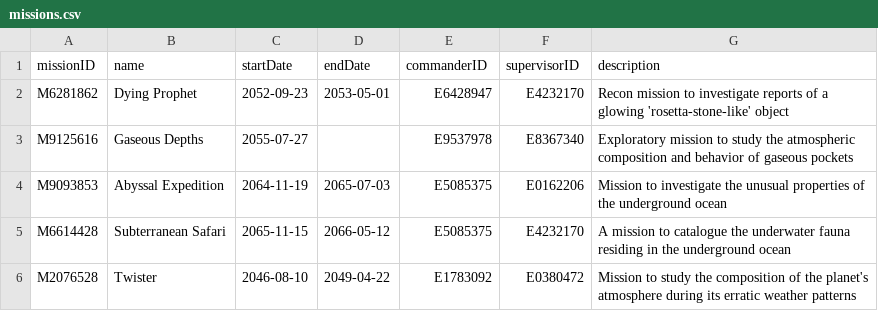
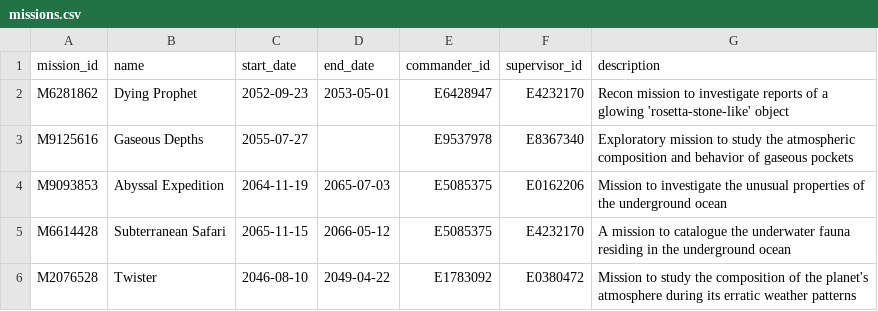
Before and after one commit to Centari2013/FSEA, a CSV file: csvs/missions.csv, drawn as a sheet; only a part is shown.

```diff
--- a/csvs/missions.csv
+++ b/csvs/missions.csv
@@ -1,2 +1,2 @@
-missionID,name,startDate,endDate,commanderID,supervisorID,description
+mission_id,name,start_date,end_date,commander_id,supervisor_id,description
 M6281862,Dying Prophet,2052-09-23,2053-05-01,E6428947,E4232170,Recon mission to investigate reports of a glowing 'rosetta-stone-like' object
```
Also changed, not shown: csvs/clearances.csv, csvs/designations.csv, 25 other files.
